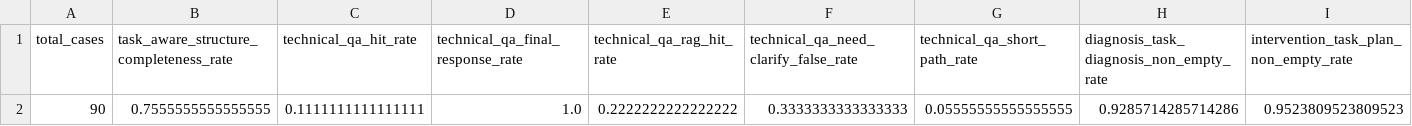
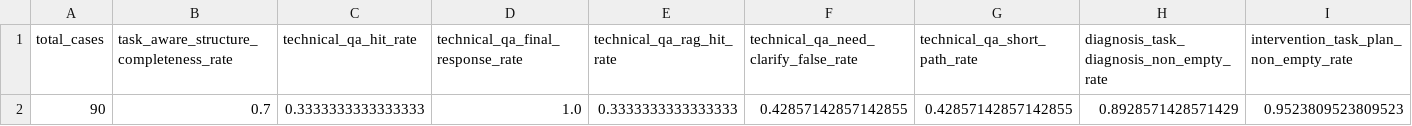
Before and after one commit to nnewlander/diagnosis-intervention-agent-platform, a CSV file: outputs/eval_report.csv, drawn as a sheet; only a part is shown; removed rows and columns are numbered as before the commit, all else as after; rows hold the shown columns only; the diff names each change by its address in the sheet, - before the commit and + after, or states it on an @@ line.

```diff
--- a/outputs/eval_report.csv
+++ b/outputs/eval_report.csv
-row 2: 90 | 0.7555555555555555 | 0.1111111111111111 | 1.0 | 0.2222222222222222 | 0.3333333333333333 | 0.05555555555555555 | 0.9285714285714286 | 0.9523809523809523
+row 2: 90 | 0.7 | 0.3333333333333333 | 1.0 | 0.3333333333333333 | 0.42857142857142855 | 0.42857142857142855 | 0.8928571428571429 | 0.9523809523809523
```
Also changed, not shown: outputs/eval_case_details.csv, outputs/routing_error_cases.csv, 9 other files.
